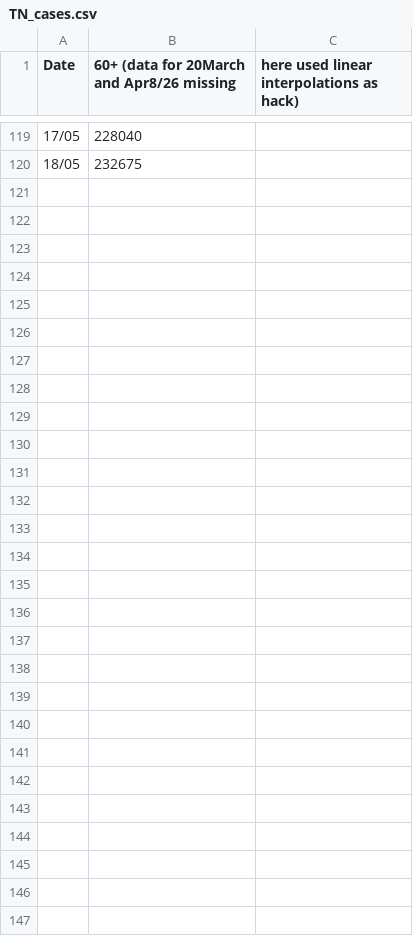
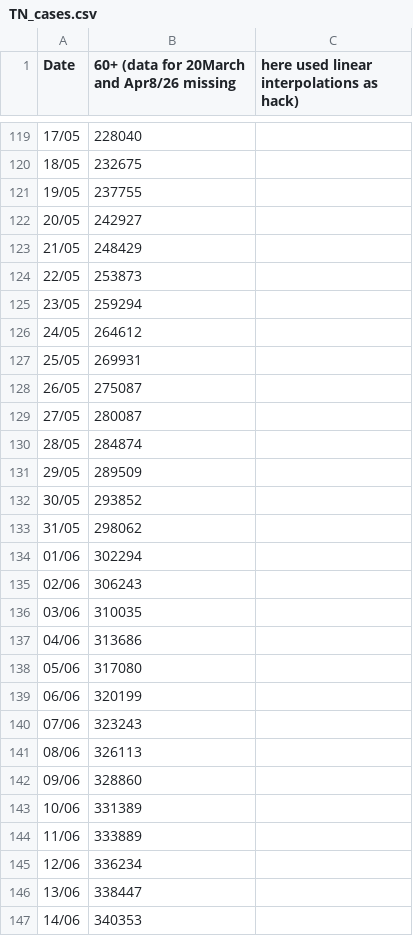
Before and after one commit to grill05/covid19india_data_parser, a CSV file: csv_dumps/TN_cases.csv, drawn as a sheet; only a part is shown, gaps mark what is left out; the diff names each change by its address in the sheet, - before the commit and + after, or states it on an @@ line.

```diff
--- a/csv_dumps/TN_cases.csv
+++ b/csv_dumps/TN_cases.csv
+row 121: 19/05 | 237755
+row 122: 20/05 | 242927
+row 123: 21/05 | 248429
+row 124: 22/05 | 253873
+row 125: 23/05 | 259294
+row 126: 24/05 | 264612
+row 127: 25/05 | 269931
+row 128: 26/05 | 275087
+row 129: 27/05 | 280087
+row 130: 28/05 | 284874
+row 131: 29/05 | 289509
+row 132: 30/05 | 293852
+row 133: 31/05 | 298062
+row 134: 01/06 | 302294
+row 135: 02/06 | 306243
+row 136: 03/06 | 310035
+row 137: 04/06 | 313686
+row 138: 05/06 | 317080
+row 139: 06/06 | 320199
+row 140: 07/06 | 323243
+row 141: 08/06 | 326113
+row 142: 09/06 | 328860
+row 143: 10/06 | 331389
+row 144: 11/06 | 333889
+row 145: 12/06 | 336234
+row 146: 13/06 | 338447
+row 147: 14/06 | 340353
```
Also changed, not shown: 3 other files.
